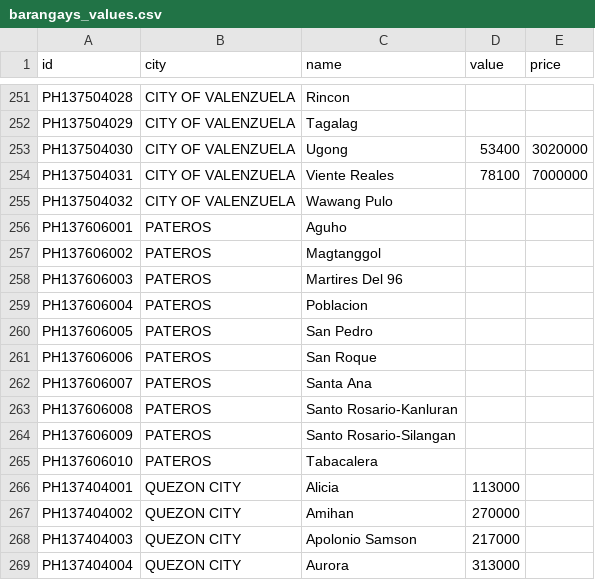
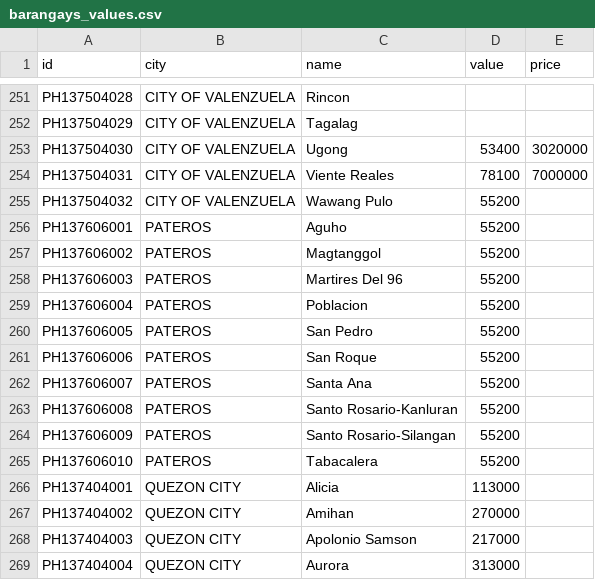
Before and after one commit to ryanzoleta/landvalueph, a CSV file: src/lib/data/barangays_values.csv, drawn as a sheet; only a part is shown, gaps mark what is left out; the diff covers the shown part only.

```diff
--- a/src/lib/data/barangays_values.csv
+++ b/src/lib/data/barangays_values.csv
@@ -254,13 +254,13 @@ PH137504030,CITY OF VALENZUELA,Ugong,53400,3020000
 PH137504031,CITY OF VALENZUELA,Viente Reales,78100,7000000
-PH137504032,CITY OF VALENZUELA,Wawang Pulo,,
-PH137606001,PATEROS,Aguho,,
-PH137606002,PATEROS,Magtanggol,,
-PH137606003,PATEROS,Martires Del 96,,
-PH137606004,PATEROS,Poblacion,,
-PH137606005,PATEROS,San Pedro,,
-PH137606006,PATEROS,San Roque,,
-PH137606007,PATEROS,Santa Ana,,
-PH137606008,PATEROS,Santo Rosario-Kanluran,,
-PH137606009,PATEROS,Santo Rosario-Silangan,,
-PH137606010,PATEROS,Tabacalera,,
+PH137504032,CITY OF VALENZUELA,Wawang Pulo,55200,
+PH137606001,PATEROS,Aguho,55200,
+PH137606002,PATEROS,Magtanggol,55200,
+PH137606003,PATEROS,Martires Del 96,55200,
+PH137606004,PATEROS,Poblacion,55200,
+PH137606005,PATEROS,San Pedro,55200,
+PH137606006,PATEROS,San Roque,55200,
+PH137606007,PATEROS,Santa Ana,55200,
+PH137606008,PATEROS,Santo Rosario-Kanluran,55200,
+PH137606009,PATEROS,Santo Rosario-Silangan,55200,
+PH137606010,PATEROS,Tabacalera,55200,
 PH137404001,QUEZON CITY,Alicia,113000,
```
Also changed, not shown: 21 edited cells elsewhere in this file, src/lib/data/barangays.csv, 2 other files.
